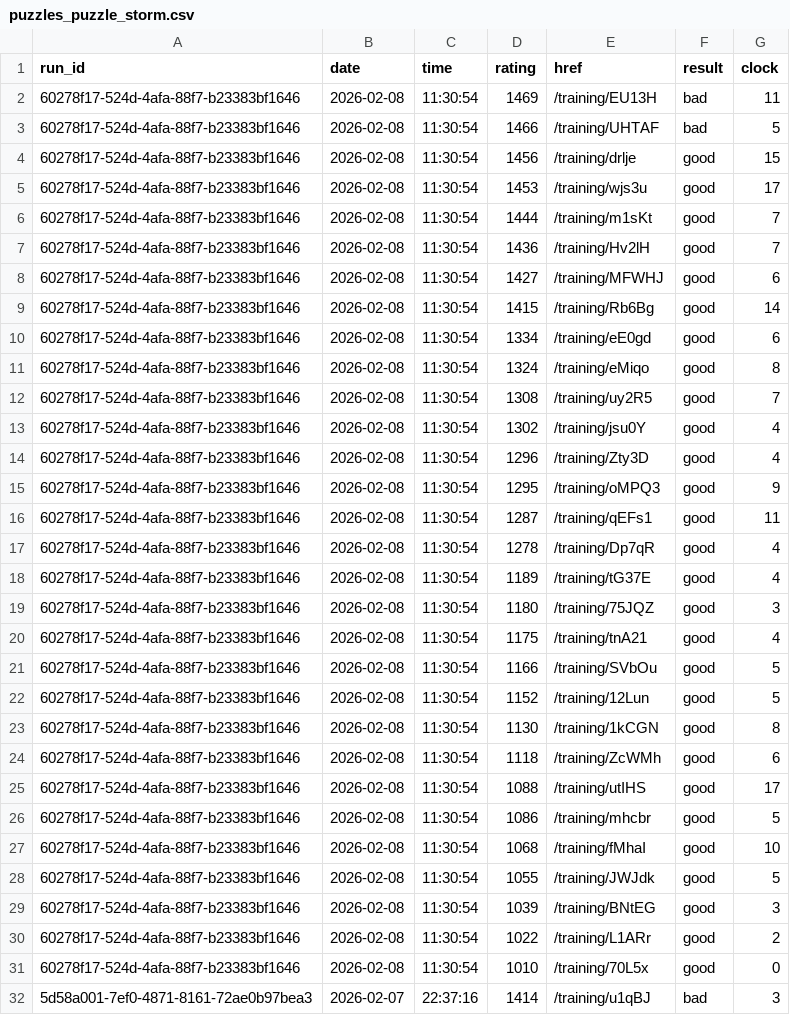
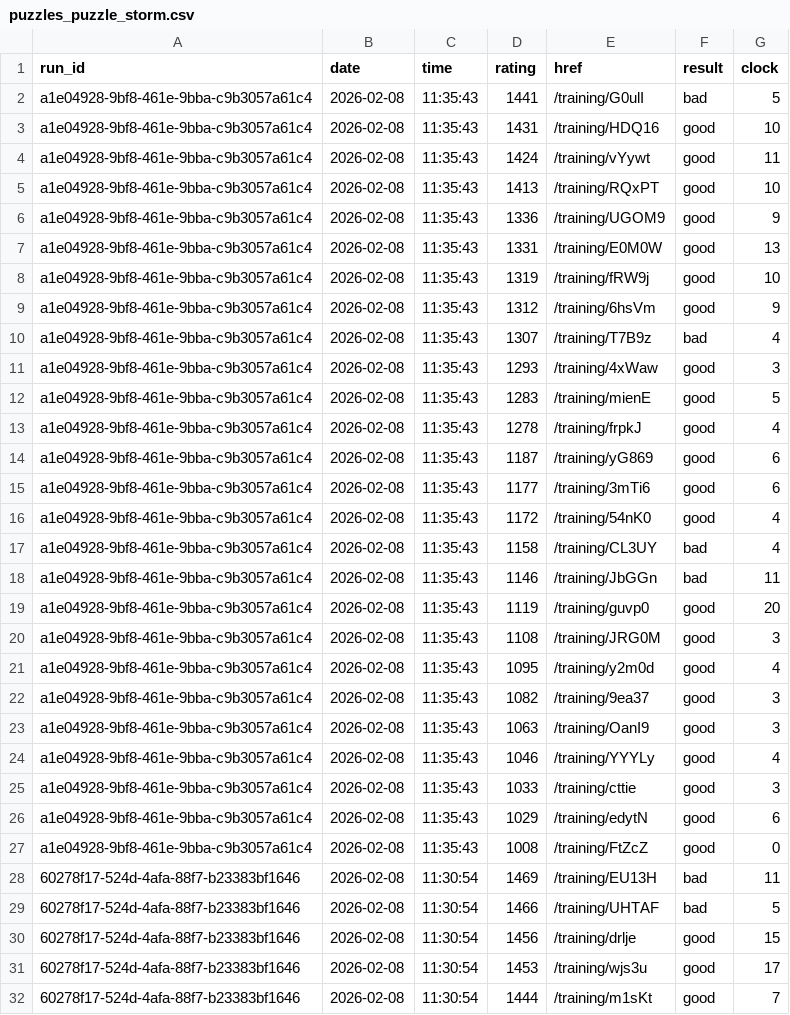
Before and after one commit to IsaacVerm/lichess-data, a CSV file: data/raw/puzzles_puzzle_storm.csv, drawn as a sheet; only a part is shown; the shorter side is filled out with more unchanged rows; the diff names each change by its address in the sheet, - before the commit and + after, or states it on an @@ line.

Commit message:
update puzzles_puzzle_storm.csv

```diff
--- a/data/raw/puzzles_puzzle_storm.csv
+++ b/data/raw/puzzles_puzzle_storm.csv
+row 2: a1e04928-9bf8-461e-9bba-c9b3057a61c4 | 2026-02-08 | 11:35:43 | 1441 | /training/G0ulI | bad | 5
+row 3: a1e04928-9bf8-461e-9bba-c9b3057a61c4 | 2026-02-08 | 11:35:43 | 1431 | /training/HDQ16 | good | 10
+row 4: a1e04928-9bf8-461e-9bba-c9b3057a61c4 | 2026-02-08 | 11:35:43 | 1424 | /training/vYywt | good | 11
+row 5: a1e04928-9bf8-461e-9bba-c9b3057a61c4 | 2026-02-08 | 11:35:43 | 1413 | /training/RQxPT | good | 10
+row 6: a1e04928-9bf8-461e-9bba-c9b3057a61c4 | 2026-02-08 | 11:35:43 | 1336 | /training/UGOM9 | good | 9
+row 7: a1e04928-9bf8-461e-9bba-c9b3057a61c4 | 2026-02-08 | 11:35:43 | 1331 | /training/E0M0W | good | 13
+row 8: a1e04928-9bf8-461e-9bba-c9b3057a61c4 | 2026-02-08 | 11:35:43 | 1319 | /training/fRW9j | good | 10
+row 9: a1e04928-9bf8-461e-9bba-c9b3057a61c4 | 2026-02-08 | 11:35:43 | 1312 | /training/6hsVm | good | 9
+row 10: a1e04928-9bf8-461e-9bba-c9b3057a61c4 | 2026-02-08 | 11:35:43 | 1307 | /training/T7B9z | bad | 4
+row 11: a1e04928-9bf8-461e-9bba-c9b3057a61c4 | 2026-02-08 | 11:35:43 | 1293 | /training/4xWaw | good | 3
+row 12: a1e04928-9bf8-461e-9bba-c9b3057a61c4 | 2026-02-08 | 11:35:43 | 1283 | /training/mienE | good | 5
+row 13: a1e04928-9bf8-461e-9bba-c9b3057a61c4 | 2026-02-08 | 11:35:43 | 1278 | /training/frpkJ | good | 4
+row 14: a1e04928-9bf8-461e-9bba-c9b3057a61c4 | 2026-02-08 | 11:35:43 | 1187 | /training/yG869 | good | 6
+row 15: a1e04928-9bf8-461e-9bba-c9b3057a61c4 | 2026-02-08 | 11:35:43 | 1177 | /training/3mTi6 | good | 6
+row 16: a1e04928-9bf8-461e-9bba-c9b3057a61c4 | 2026-02-08 | 11:35:43 | 1172 | /training/54nK0 | good | 4
+row 17: a1e04928-9bf8-461e-9bba-c9b3057a61c4 | 2026-02-08 | 11:35:43 | 1158 | /training/CL3UY | bad | 4
+row 18: a1e04928-9bf8-461e-9bba-c9b3057a61c4 | 2026-02-08 | 11:35:43 | 1146 | /training/JbGGn | bad | 11
+row 19: a1e04928-9bf8-461e-9bba-c9b3057a61c4 | 2026-02-08 | 11:35:43 | 1119 | /training/guvp0 | good | 20
+row 20: a1e04928-9bf8-461e-9bba-c9b3057a61c4 | 2026-02-08 | 11:35:43 | 1108 | /training/JRG0M | good | 3
+row 21: a1e04928-9bf8-461e-9bba-c9b3057a61c4 | 2026-02-08 | 11:35:43 | 1095 | /training/y2m0d | good | 4
+row 22: a1e04928-9bf8-461e-9bba-c9b3057a61c4 | 2026-02-08 | 11:35:43 | 1082 | /training/9ea37 | good | 3
+row 23: a1e04928-9bf8-461e-9bba-c9b3057a61c4 | 2026-02-08 | 11:35:43 | 1063 | /training/OanI9 | good | 3
+row 24: a1e04928-9bf8-461e-9bba-c9b3057a61c4 | 2026-02-08 | 11:35:43 | 1046 | /training/YYYLy | good | 4
+row 25: a1e04928-9bf8-461e-9bba-c9b3057a61c4 | 2026-02-08 | 11:35:43 | 1033 | /training/cttie | good | 3
+row 26: a1e04928-9bf8-461e-9bba-c9b3057a61c4 | 2026-02-08 | 11:35:43 | 1029 | /training/edytN | good | 6
+row 27: a1e04928-9bf8-461e-9bba-c9b3057a61c4 | 2026-02-08 | 11:35:43 | 1008 | /training/FtZcZ | good | 0
```
